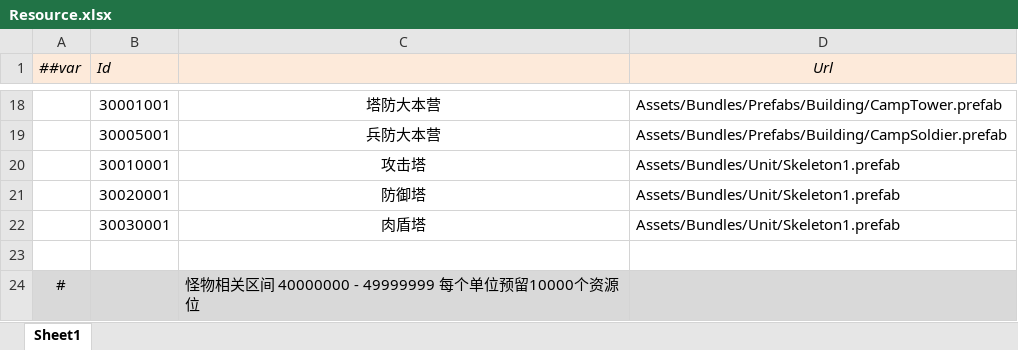
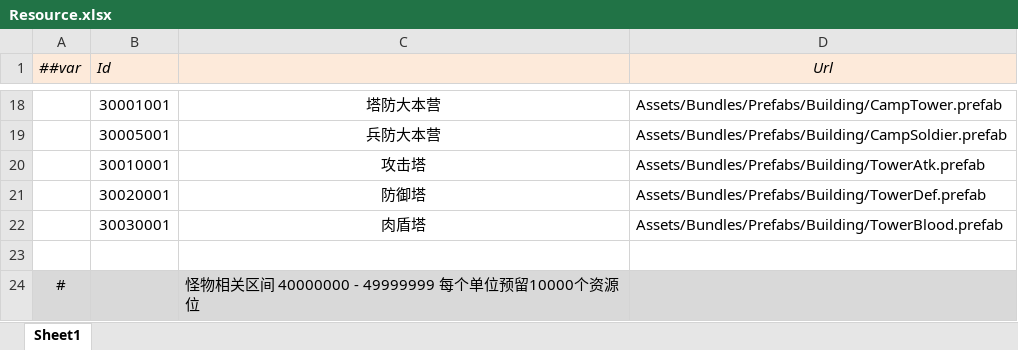
Before and after one commit to alsostone/com.stone.et8, an Excel workbook: Unity/Assets/Config/Excel/Datas/Resource.xlsx, sheet Sheet1, drawn as a sheet; only a part is shown, gaps mark what is left out; values as stored, in another font and other column widths than the file's, no borders; the diff names each change by its address in the sheet, - before the commit and + after, or states it on an @@ line.

```diff
--- a/Unity/Assets/Config/Excel/Datas/Resource.xlsx (sheet Sheet1)
+++ b/Unity/Assets/Config/Excel/Datas/Resource.xlsx (sheet Sheet1)
-D20 (Url): Assets/Bundles/Unit/Skeleton1.prefab
+D20 (Url): Assets/Bundles/Prefabs/Building/TowerAtk.prefab
-D21 (Url): Assets/Bundles/Unit/Skeleton1.prefab
+D21 (Url): Assets/Bundles/Prefabs/Building/TowerDef.prefab
-D22 (Url): Assets/Bundles/Unit/Skeleton1.prefab
+D22 (Url): Assets/Bundles/Prefabs/Building/TowerBlood.prefab
```
Also changed, not shown: Unity/Assets/Config/Excel/Datas/Unit/Building.xlsx, 35 other files.
